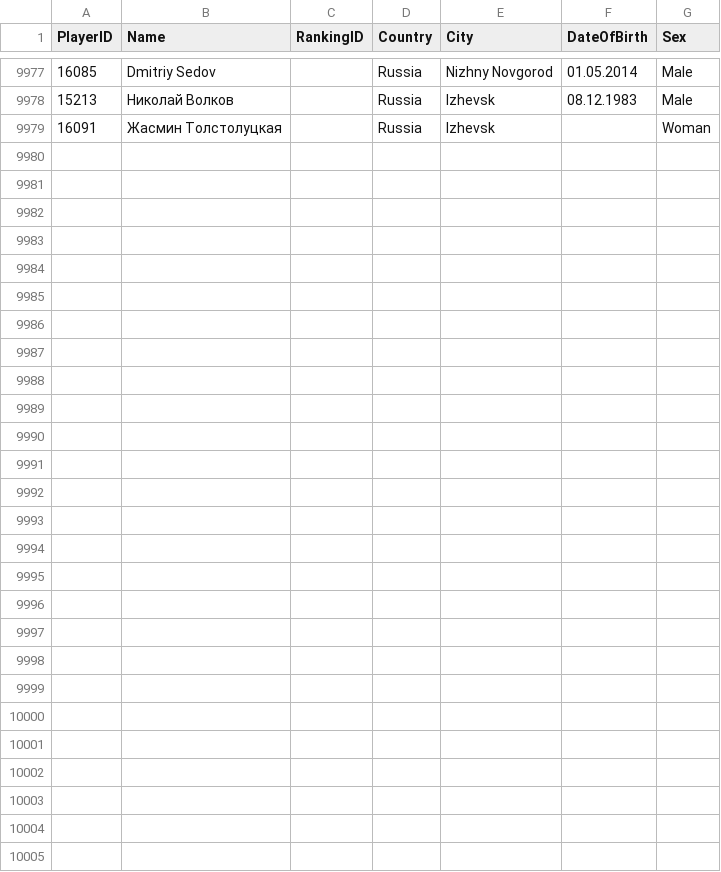
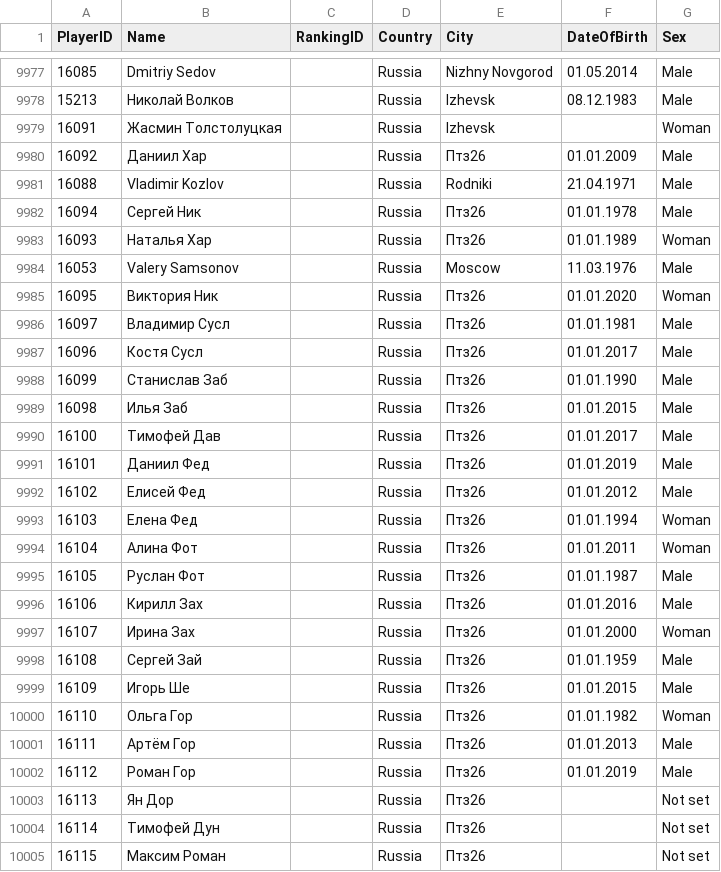
Before and after one commit to amundfylling/Scorpion-Scraper-2.0, a CSV file: data/players_data.csv, drawn as a sheet; only a part is shown, gaps mark what is left out; the diff names each change by its address in the sheet, - before the commit and + after, or states it on an @@ line.

```diff
--- a/data/players_data.csv
+++ b/data/players_data.csv
+row 9980: 16092 | Даниил Хар |  | Russia | Птз26 | 01.01.2009 | Male
+row 9981: 16088 | Vladimir Kozlov |  | Russia | Rodniki | 21.04.1971 | Male
+row 9982: 16094 | Сергей Ник |  | Russia | Птз26 | 01.01.1978 | Male
+row 9983: 16093 | Наталья Хар |  | Russia | Птз26 | 01.01.1989 | Woman
+row 9984: 16053 | Valery Samsonov |  | Russia | Moscow | 11.03.1976 | Male
+row 9985: 16095 | Виктория Ник |  | Russia | Птз26 | 01.01.2020 | Woman
+row 9986: 16097 | Владимир Сусл |  | Russia | Птз26 | 01.01.1981 | Male
+row 9987: 16096 | Костя Сусл |  | Russia | Птз26 | 01.01.2017 | Male
+row 9988: 16099 | Станислав Заб |  | Russia | Птз26 | 01.01.1990 | Male
+row 9989: 16098 | Илья Заб |  | Russia | Птз26 | 01.01.2015 | Male
+row 9990: 16100 | Тимофей Дав |  | Russia | Птз26 | 01.01.2017 | Male
+row 9991: 16101 | Даниил Фед |  | Russia | Птз26 | 01.01.2019 | Male
+row 9992: 16102 | Елисей Фед |  | Russia | Птз26 | 01.01.2012 | Male
+row 9993: 16103 | Елена Фед |  | Russia | Птз26 | 01.01.1994 | Woman
+row 9994: 16104 | Алина Фот |  | Russia | Птз26 | 01.01.2011 | Woman
+row 9995: 16105 | Руслан Фот |  | Russia | Птз26 | 01.01.1987 | Male
+row 9996: 16106 | Кирилл Зах |  | Russia | Птз26 | 01.01.2016 | Male
+row 9997: 16107 | Ирина Зах |  | Russia | Птз26 | 01.01.2000 | Woman
+row 9998: 16108 | Сергей Зай |  | Russia | Птз26 | 01.01.1959 | Male
+row 9999: 16109 | Игорь Ше |  | Russia | Птз26 | 01.01.2015 | Male
+row 10000: 16110 | Ольга Гор |  | Russia | Птз26 | 01.01.1982 | Woman
+row 10001: 16111 | Артём Гор |  | Russia | Птз26 | 01.01.2013 | Male
+row 10002: 16112 | Роман Гор |  | Russia | Птз26 | 01.01.2019 | Male
+row 10003: 16113 | Ян Дор |  | Russia | Птз26 |  | Not set
+row 10004: 16114 | Тимофей Дун |  | Russia | Птз26 |  | Not set
+row 10005: 16115 | Максим Роман |  | Russia | Птз26 |  | Not set
```
Also changed, not shown: data/tournament_data.csv, 1 other file.
